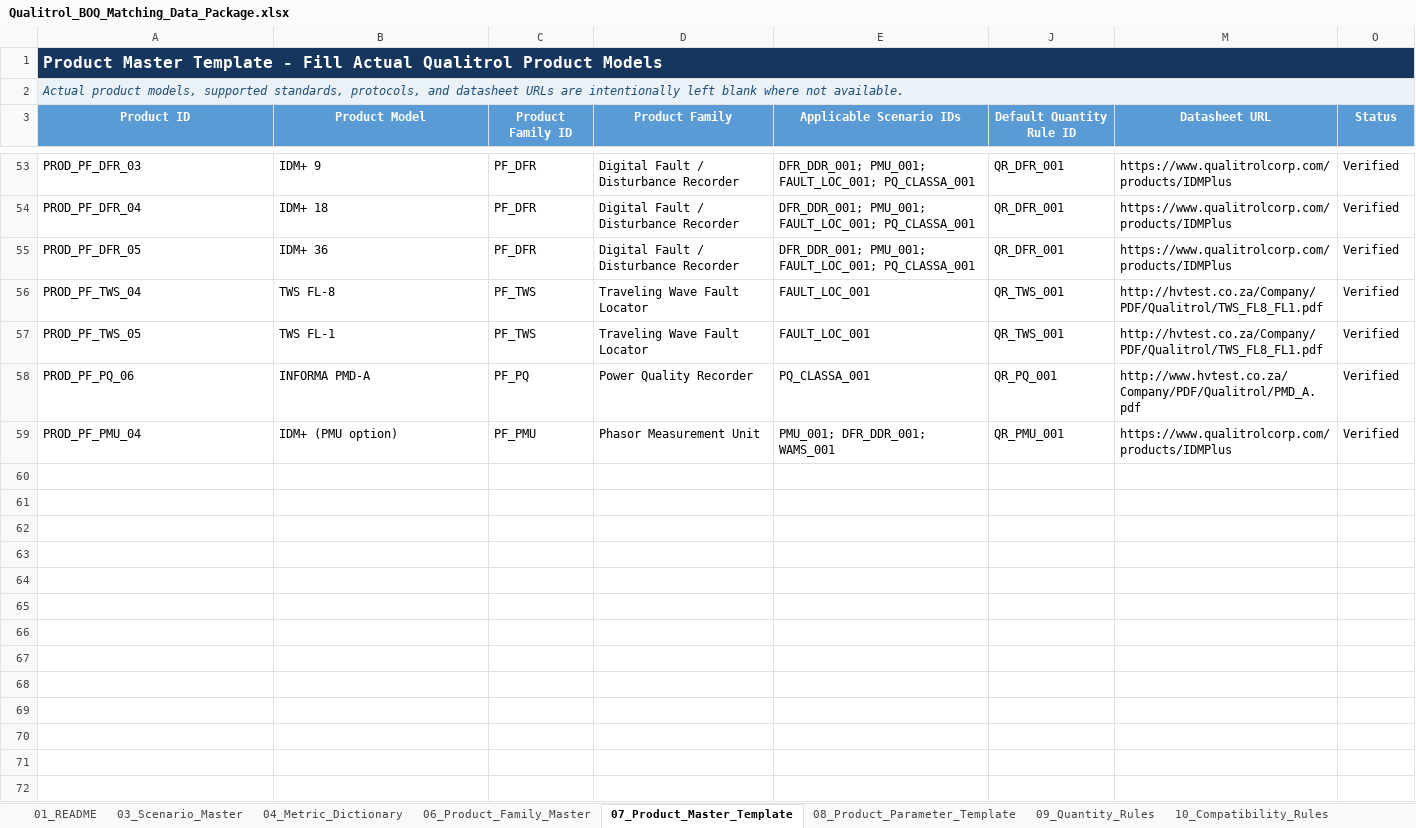
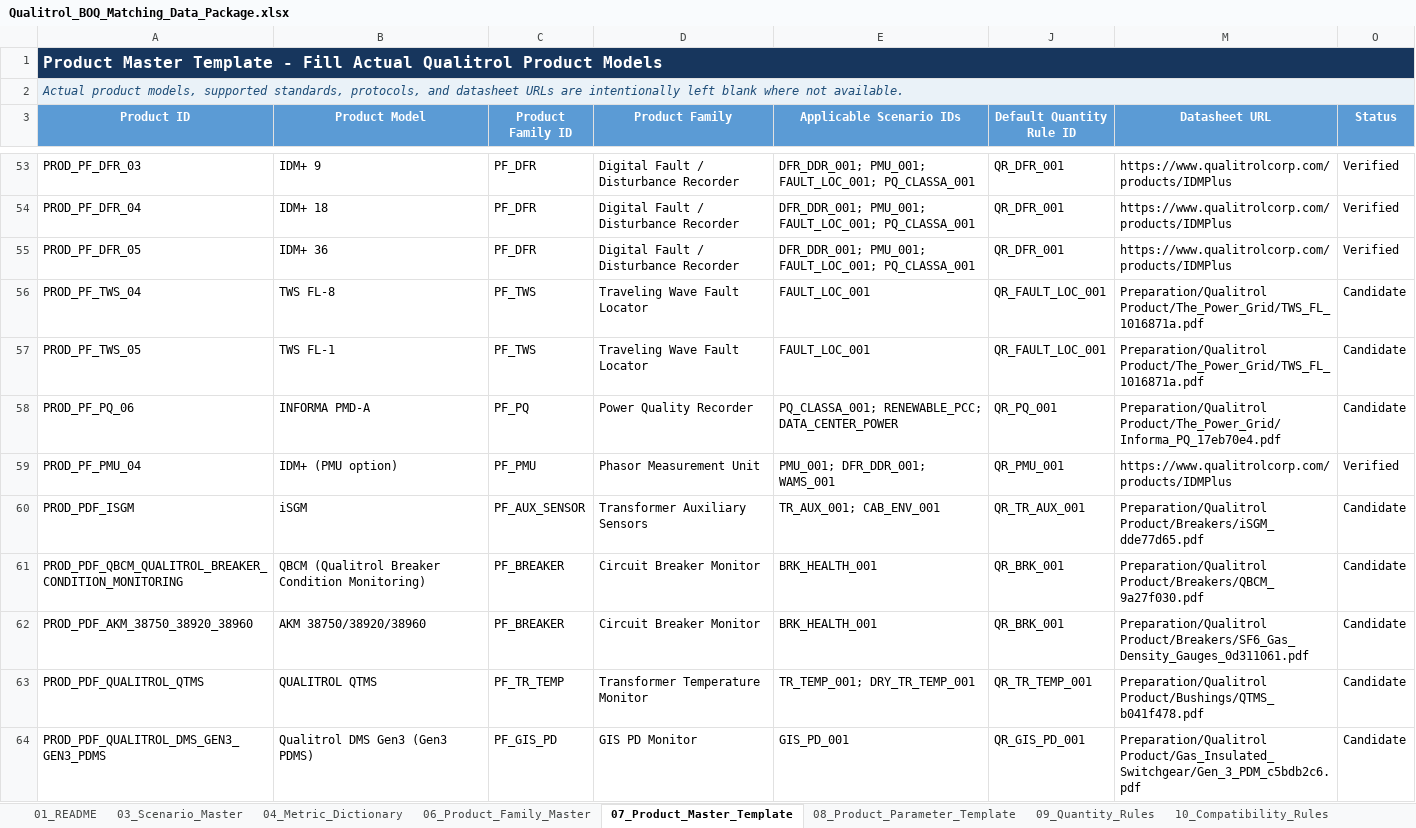
Before and after one commit to kevinqy001/Qualitrol-Quoting-Automation, an Excel workbook: Qualitrol_BOQ_Matching_Data_Package.xlsx, sheet 07_Product_Master_Template, drawn as a sheet; only a part is shown, gaps mark what is left out; values as stored, in another font and other column widths than the file's, no borders; table styles not drawn; the diff covers the shown part only; the diff names each change by its address in the sheet, - before the commit and + after, or states it on an @@ line.

```diff
--- a/Qualitrol_BOQ_Matching_Data_Package.xlsx (sheet 07_Product_Master_Template)
+++ b/Qualitrol_BOQ_Matching_Data_Package.xlsx (sheet 07_Product_Master_Template)
-J56:J57 (Default Quantity Rule ID): QR_TWS_001
+J56:J57 (Default Quantity Rule ID): QR_FAULT_LOC_001
-M56:M57 (Datasheet URL): http://hvtest.co.za/Company/PDF/Qualitrol/TWS_FL8_FL1.pdf
+M56:M57 (Datasheet URL): Preparation/Qualitrol Product/The_Power_Grid/TWS_FL_1016871a.pdf
-O56:O58 (Status): Verified
+O56:O58 (Status): Candidate
-E58 (Applicable Scenario IDs): PQ_CLASSA_001
+E58 (Applicable Scenario IDs): PQ_CLASSA_001; RENEWABLE_PCC; DATA_CENTER_POWER
-M58 (Datasheet URL): http://www.hvtest.co.za/Company/PDF/Qualitrol/PMD_A.pdf
+M58 (Datasheet URL): Preparation/Qualitrol Product/The_Power_Grid/Informa_PQ_17eb70e4.pdf
+row 60: PROD_PDF_ISGM | iSGM | PF_AUX_SENSOR | Transformer Auxiliary Sensors | TR_AUX_001; CAB_ENV_001 | QR_TR_AUX_001 | Preparation/Qualitrol Product/Breakers/iSGM_dde77d65.pdf | Candidate
+row 61: PROD_PDF_QBCM_QUALITROL_BREAKER_CONDITION_MONITORING | QBCM (Qualitrol Breaker Condition Monitoring) | PF_BREAKER | Circuit Breaker Monitor | BRK_HEALTH_001 | QR_BRK_001 | Preparation/Qualitrol Product/Breakers/QBCM_9a27f030.pdf | Candidate
+row 62: PROD_PDF_AKM_38750_38920_38960 | AKM 38750/38920/38960 | PF_BREAKER | Circuit Breaker Monitor | BRK_HEALTH_001 | QR_BRK_001 | Preparation/Qualitrol Product/Breakers/SF6_Gas_Density_Gauges_0d311061.pdf | Candidate
+row 63: PROD_PDF_QUALITROL_QTMS | QUALITROL QTMS | PF_TR_TEMP | Transformer Temperature Monitor | TR_TEMP_001; DRY_TR_TEMP_001 | QR_TR_TEMP_001 | Preparation/Qualitrol Product/Bushings/QTMS_b041f478.pdf | Candidate
+row 64: PROD_PDF_QUALITROL_DMS_GEN3_GEN3_PDMS | Qualitrol DMS Gen3 (Gen3 PDMS) | PF_GIS_PD | GIS PD Monitor | GIS_PD_001 | QR_GIS_PD_001 | Preparation/Qualitrol Product/Gas_Insulated_Switchgear/Gen_3_PDM_c5bdb2c6.pdf | Candidate
```
Also changed, not shown: 97 added rows, 22 edited cells and cell formats elsewhere in this sheet, sheet 08_Product_Parameter_Template, sheet 04_Metric_Dictionary, hidden cells, 6 other files.
